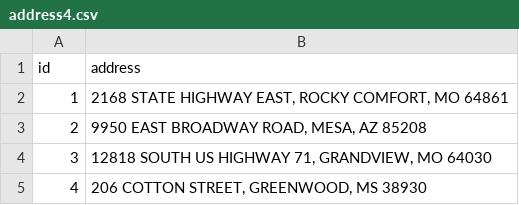
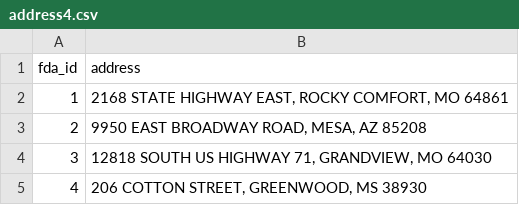
Before and after one commit to orrholly/Python-Batch-Geocode-Google-API, a CSV file: address4.csv, drawn as a sheet.

```diff
--- a/address4.csv
+++ b/address4.csv
@@ -1,2 +1,2 @@
-id,address
+fda_id,address
 1,"2168 STATE HIGHWAY EAST, ROCKY COMFORT, MO 64861"
```
Also changed, not shown: 7 other files.
